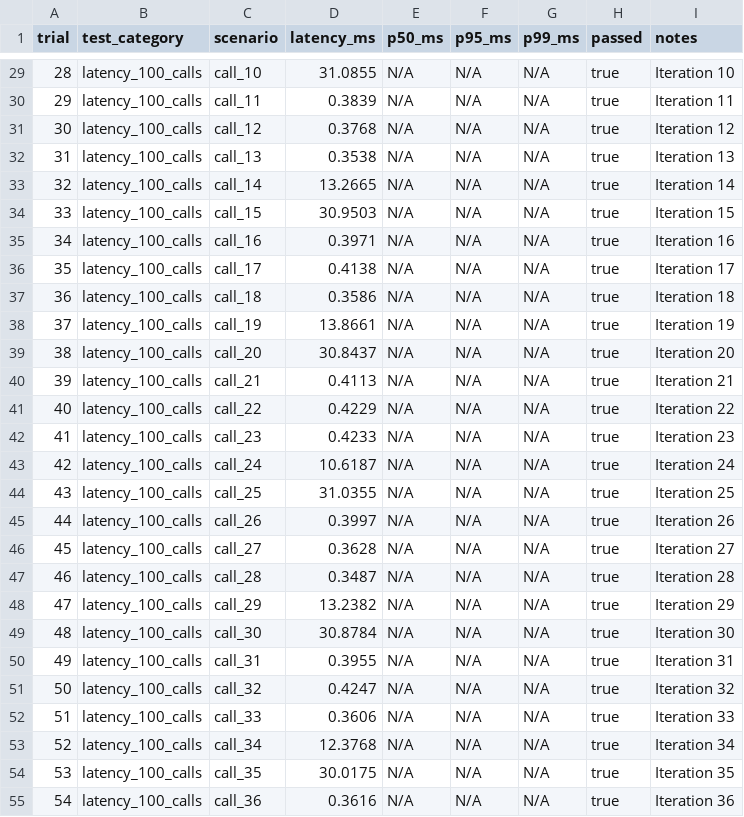
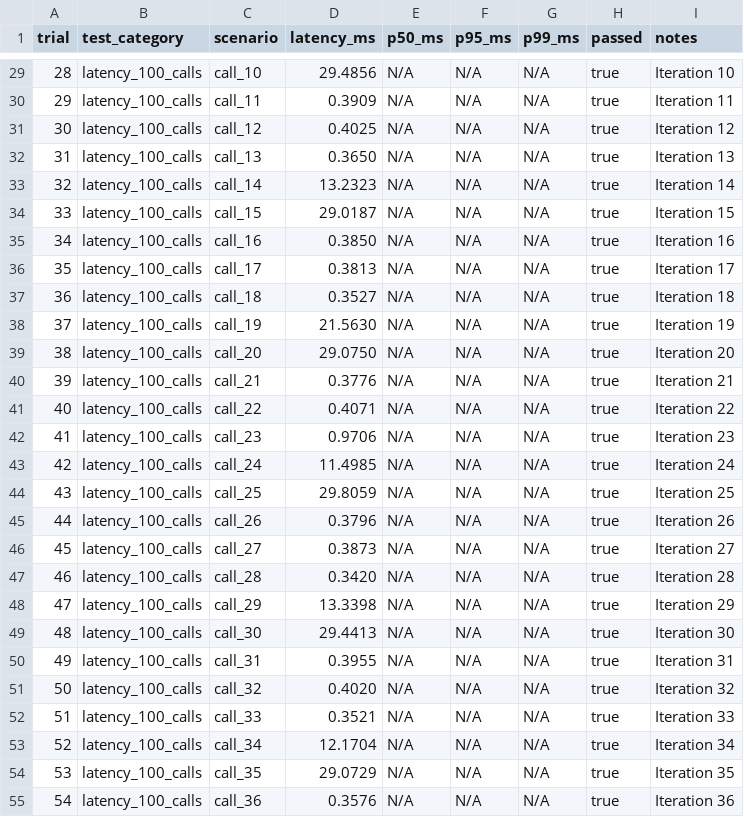
Before and after one commit to Rossonerian/Pearl, a CSV file: Bench/results/mcp_bench.csv, drawn as a sheet; only a part is shown, gaps mark what is left out; the diff covers the shown part only.

```diff
--- a/Bench/results/mcp_bench.csv
+++ b/Bench/results/mcp_bench.csv
@@ -29,27 +29,27 @@ trial,test_category,scenario,latency_ms,p50_ms,p95_ms,p99_ms,passed,notes
-28,latency_100_calls,call_10,31.0855,N/A,N/A,N/A,true,"Iteration 10"
-29,latency_100_calls,call_11,0.3839,N/A,N/A,N/A,true,"Iteration 11"
-30,latency_100_calls,call_12,0.3768,N/A,N/A,N/A,true,"Iteration 12"
-31,latency_100_calls,call_13,0.3538,N/A,N/A,N/A,true,"Iteration 13"
-32,latency_100_calls,call_14,13.2665,N/A,N/A,N/A,true,"Iteration 14"
-33,latency_100_calls,call_15,30.9503,N/A,N/A,N/A,true,"Iteration 15"
-34,latency_100_calls,call_16,0.3971,N/A,N/A,N/A,true,"Iteration 16"
-35,latency_100_calls,call_17,0.4138,N/A,N/A,N/A,true,"Iteration 17"
-36,latency_100_calls,call_18,0.3586,N/A,N/A,N/A,true,"Iteration 18"
-37,latency_100_calls,call_19,13.8661,N/A,N/A,N/A,true,"Iteration 19"
-38,latency_100_calls,call_20,30.8437,N/A,N/A,N/A,true,"Iteration 20"
-39,latency_100_calls,call_21,0.4113,N/A,N/A,N/A,true,"Iteration 21"
-40,latency_100_calls,call_22,0.4229,N/A,N/A,N/A,true,"Iteration 22"
-41,latency_100_calls,call_23,0.4233,N/A,N/A,N/A,true,"Iteration 23"
-42,latency_100_calls,call_24,10.6187,N/A,N/A,N/A,true,"Iteration 24"
-43,latency_100_calls,call_25,31.0355,N/A,N/A,N/A,true,"Iteration 25"
-44,latency_100_calls,call_26,0.3997,N/A,N/A,N/A,true,"Iteration 26"
-45,latency_100_calls,call_27,0.3628,N/A,N/A,N/A,true,"Iteration 27"
-46,latency_100_calls,call_28,0.3487,N/A,N/A,N/A,true,"Iteration 28"
-47,latency_100_calls,call_29,13.2382,N/A,N/A,N/A,true,"Iteration 29"
-48,latency_100_calls,call_30,30.8784,N/A,N/A,N/A,true,"Iteration 30"
+28,latency_100_calls,call_10,29.4856,N/A,N/A,N/A,true,"Iteration 10"
+29,latency_100_calls,call_11,0.3909,N/A,N/A,N/A,true,"Iteration 11"
+30,latency_100_calls,call_12,0.4025,N/A,N/A,N/A,true,"Iteration 12"
+31,latency_100_calls,call_13,0.3650,N/A,N/A,N/A,true,"Iteration 13"
+32,latency_100_calls,call_14,13.2323,N/A,N/A,N/A,true,"Iteration 14"
+33,latency_100_calls,call_15,29.0187,N/A,N/A,N/A,true,"Iteration 15"
+34,latency_100_calls,call_16,0.3850,N/A,N/A,N/A,true,"Iteration 16"
+35,latency_100_calls,call_17,0.3813,N/A,N/A,N/A,true,"Iteration 17"
+36,latency_100_calls,call_18,0.3527,N/A,N/A,N/A,true,"Iteration 18"
+37,latency_100_calls,call_19,21.5630,N/A,N/A,N/A,true,"Iteration 19"
+38,latency_100_calls,call_20,29.0750,N/A,N/A,N/A,true,"Iteration 20"
+39,latency_100_calls,call_21,0.3776,N/A,N/A,N/A,true,"Iteration 21"
+40,latency_100_calls,call_22,0.4071,N/A,N/A,N/A,true,"Iteration 22"
+41,latency_100_calls,call_23,0.9706,N/A,N/A,N/A,true,"Iteration 23"
+42,latency_100_calls,call_24,11.4985,N/A,N/A,N/A,true,"Iteration 24"
+43,latency_100_calls,call_25,29.8059,N/A,N/A,N/A,true,"Iteration 25"
+44,latency_100_calls,call_26,0.3796,N/A,N/A,N/A,true,"Iteration 26"
+45,latency_100_calls,call_27,0.3873,N/A,N/A,N/A,true,"Iteration 27"
+46,latency_100_calls,call_28,0.3420,N/A,N/A,N/A,true,"Iteration 28"
+47,latency_100_calls,call_29,13.3398,N/A,N/A,N/A,true,"Iteration 29"
+48,latency_100_calls,call_30,29.4413,N/A,N/A,N/A,true,"Iteration 30"
 49,latency_100_calls,call_31,0.3955,N/A,N/A,N/A,true,"Iteration 31"
-50,latency_100_calls,call_32,0.4247,N/A,N/A,N/A,true,"Iteration 32"
-51,latency_100_calls,call_33,0.3606,N/A,N/A,N/A,true,"Iteration 33"
-52,latency_100_calls,call_34,12.3768,N/A,N/A,N/A,true,"Iteration 34"
-53,latency_100_calls,call_35,30.0175,N/A,N/A,N/A,true,"Iteration 35"
-54,latency_100_calls,call_36,0.3616,N/A,N/A,N/A,true,"Iteration 36"
+50,latency_100_calls,call_32,0.4020,N/A,N/A,N/A,true,"Iteration 32"
+51,latency_100_calls,call_33,0.3521,N/A,N/A,N/A,true,"Iteration 33"
+52,latency_100_calls,call_34,12.1704,N/A,N/A,N/A,true,"Iteration 34"
+53,latency_100_calls,call_35,29.0729,N/A,N/A,N/A,true,"Iteration 35"
+54,latency_100_calls,call_36,0.3576,N/A,N/A,N/A,true,"Iteration 36"
```
Also changed, not shown: 94 edited cells elsewhere in this file, Bench/results/security_bench.csv, Bench/results/swift_router_bench.csv, 21 other files.
